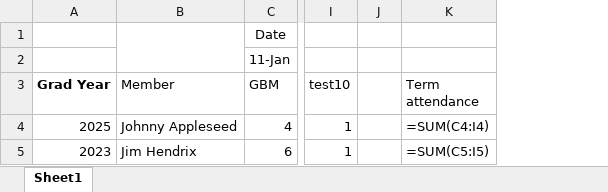
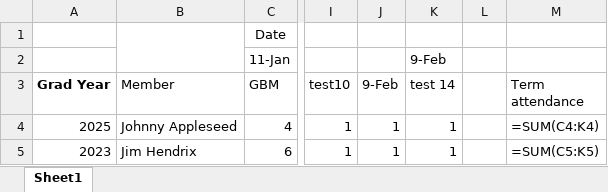
Before and after one commit to cannotilever/SASS, an Excel workbook: sampleout.xlsx, sheet Sheet1, drawn as a sheet; only a part is shown, gaps mark what is left out; values as stored, in another font and other column widths than the file's, no borders; formulas without a stored value are shown as written; removed rows and columns are numbered as before the commit, all else as after; the diff names each change by its address in the sheet, - before the commit and + after, or states it on an @@ line.

```diff
--- a/sampleout.xlsx (sheet Sheet1)
+++ b/sampleout.xlsx (sheet Sheet1)
+column J (9-Feb), rows 4-5: 1 | 1
+column K (test 14), row 2: 9-Feb; rows 4-5: 1 | 1
-column K (Term attendance), rows 4-5: =SUM(C4:I4) | =SUM(C5:I5)
+column M (Term attendance), rows 4-5: =SUM(C4:K4) | =SUM(C5:K5)
```
Also changed, not shown: 1 other file.
